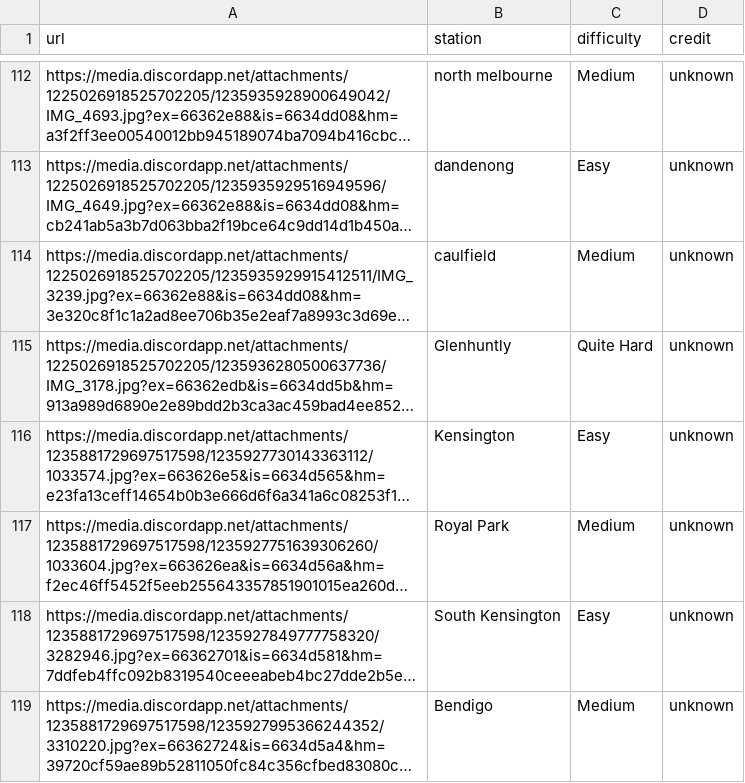
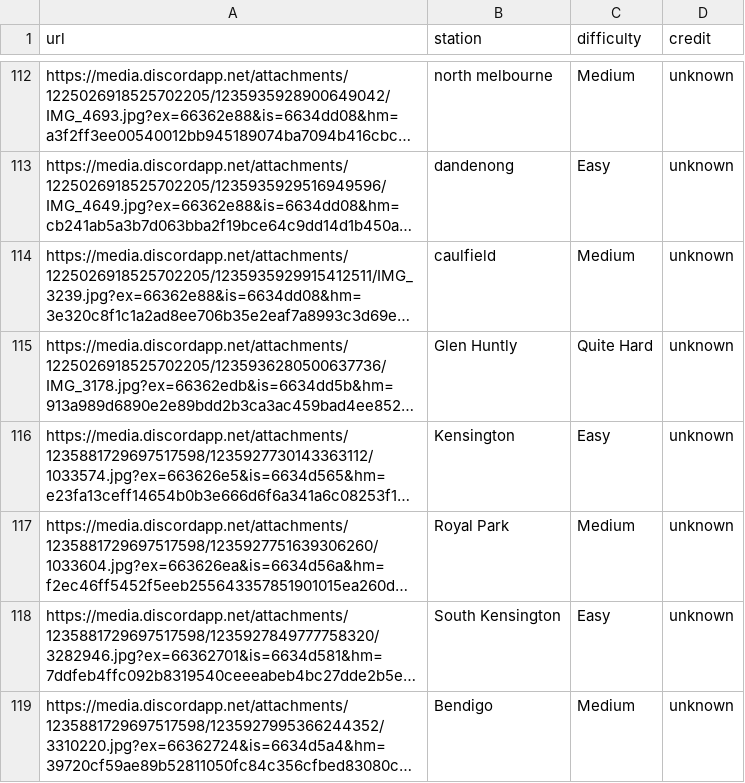
Before and after one commit to minirobinbin/TrackPulse-Vic, a CSV file: utils/game/images.csv, drawn as a sheet; only a part is shown, gaps mark what is left out; long unchanged cells end in …; the diff names each change by its address in the sheet, - before the commit and + after, or states it on an @@ line.

Commit message:
fixed glen huntly

```diff
--- a/utils/game/images.csv
+++ b/utils/game/images.csv
-B115 (station): Glenhuntly
+B115 (station): Glen Huntly
```
Also changed, not shown: 1 other file.
